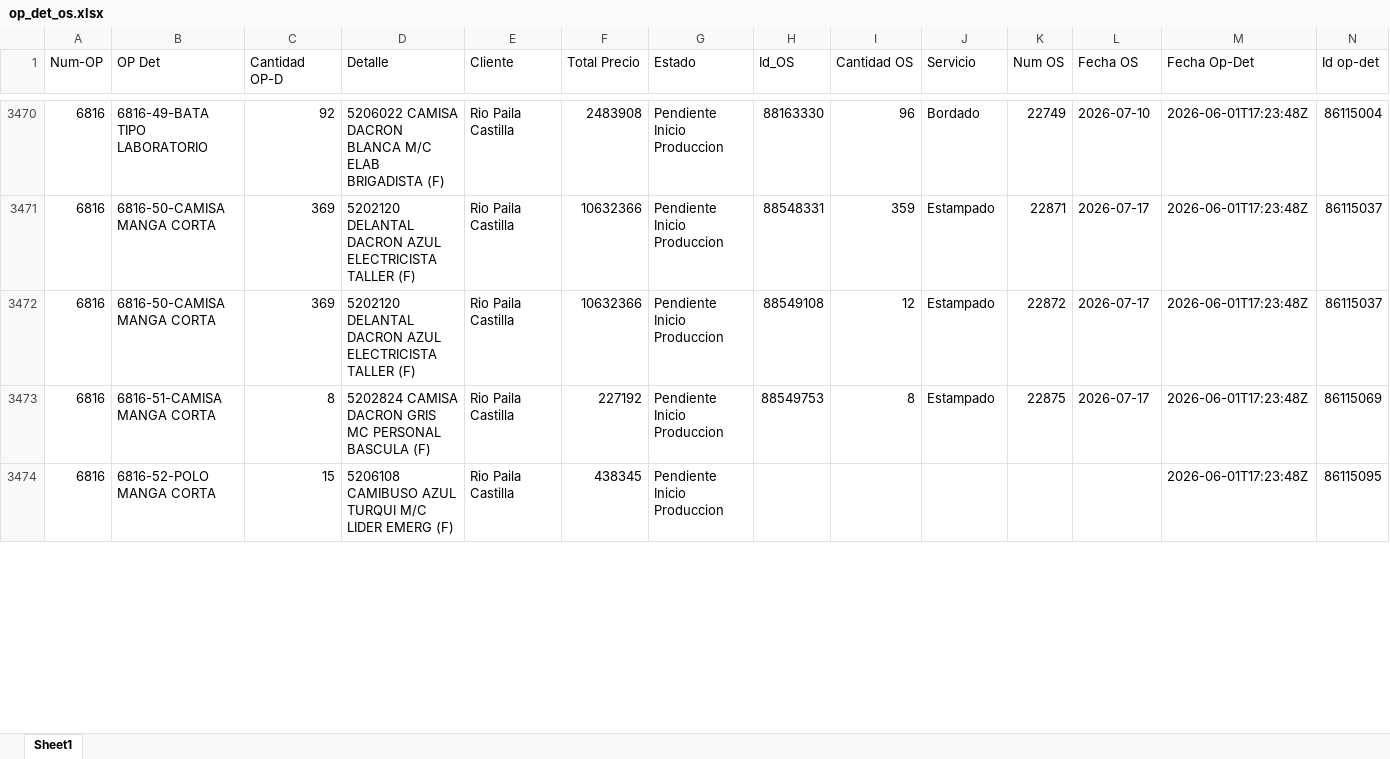
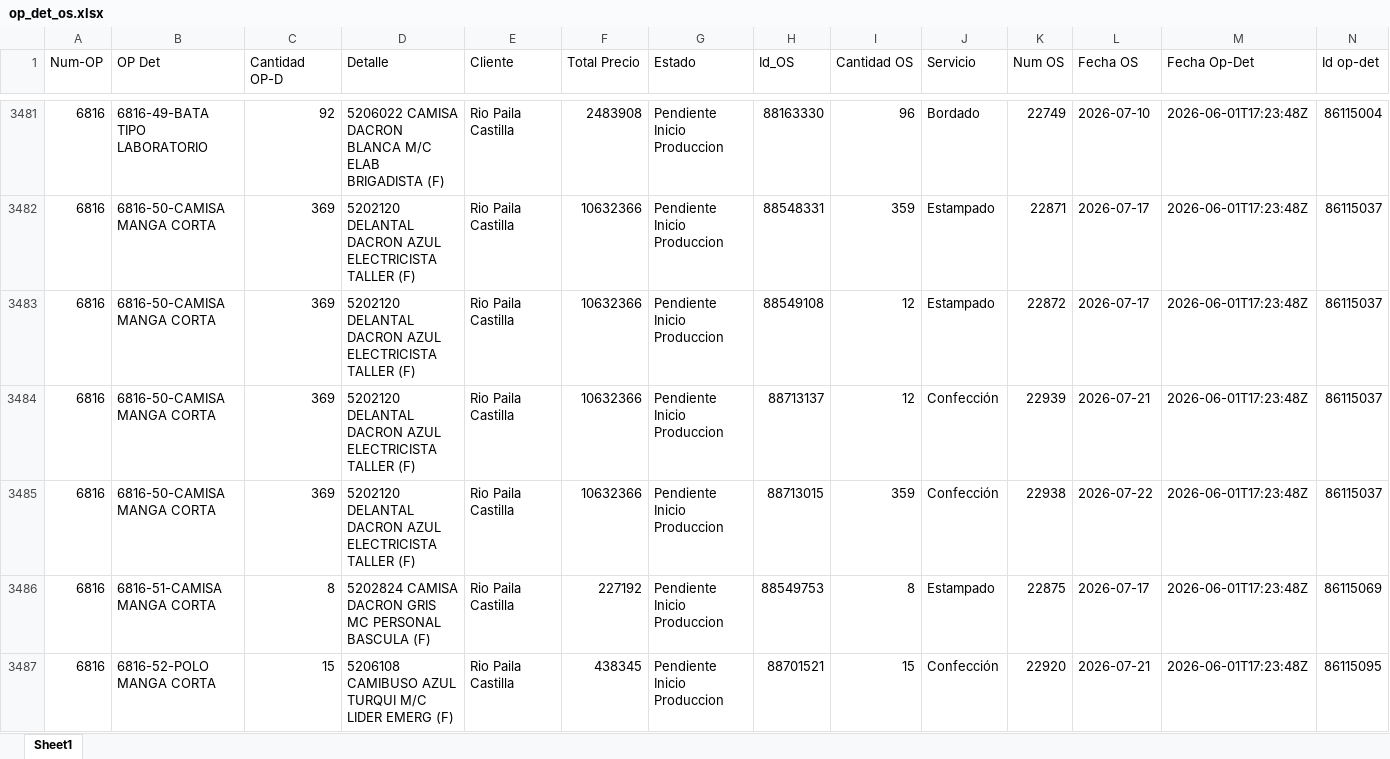
Before and after one commit to LalaSolarteW/actualizacion-ops-produccion, an Excel workbook: op_det_os.xlsx, sheet Sheet1, drawn as a sheet; only a part is shown, gaps mark what is left out; values as stored, in another font and other column widths than the file's, no borders; addresses are those after the commit; the diff covers the shown part only; the diff names each change by its address in the sheet, - before the commit and + after, or states it on an @@ line.

```diff
--- a/op_det_os.xlsx (sheet Sheet1)
+++ b/op_det_os.xlsx (sheet Sheet1)
+row 3484: 6816 | 6816-50-CAMISA MANGA CORTA | 369 | 5202120 DELANTAL DACRON AZUL ELECTRICISTA TALLER (F) | Rio Paila Castilla | 10632366 | Pendiente Inicio Produccion | 88713137 | 12 | Confección | 22939 | 2026-07-21 | 2026-06-01T17:23:48Z | 86115037
+row 3485: 6816 | 6816-50-CAMISA MANGA CORTA | 369 | 5202120 DELANTAL DACRON AZUL ELECTRICISTA TALLER (F) | Rio Paila Castilla | 10632366 | Pendiente Inicio Produccion | 88713015 | 359 | Confección | 22938 | 2026-07-22 | 2026-06-01T17:23:48Z | 86115037
-H3487 (Id_OS): (empty)
+H3487 (Id_OS): 88701521
-I3487 (Cantidad OS): (empty)
+I3487 (Cantidad OS): 15
-J3487 (Servicio): (empty)
+J3487 (Servicio): Confección
-K3487 (Num OS): (empty)
+K3487 (Num OS): 22920
-L3487 (Fecha OS): (empty)
+L3487 (Fecha OS): 2026-07-21
```
Also changed, not shown: 28 added rows, 4 removed rows, 1 moved row and 157 edited cells elsewhere in this sheet, op_det_completo.xlsx.
